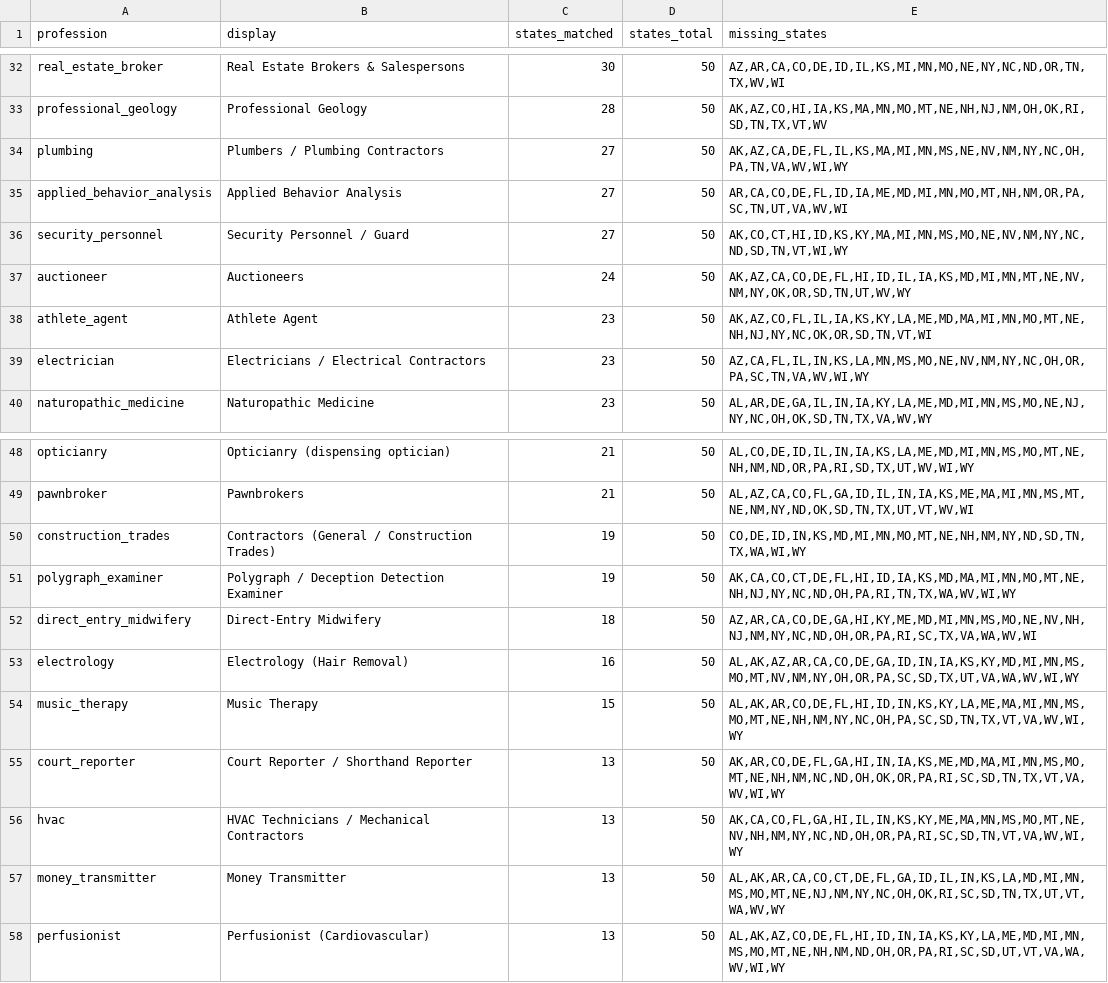
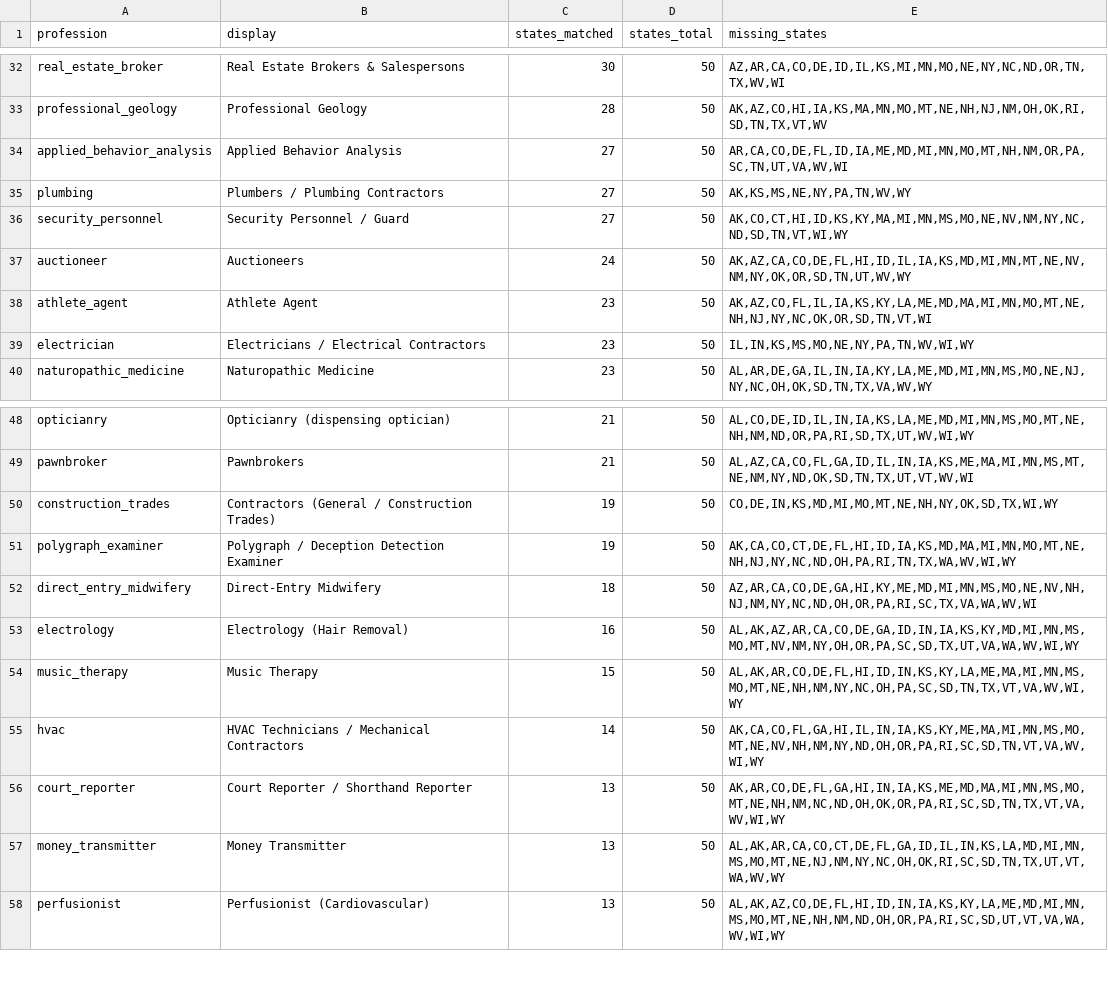
Before and after one commit to recodingamerica/licensure-comparison-tool, a CSV file: pipeline/results/profession_index/_coverage.csv, drawn as a sheet; only a part is shown, gaps mark what is left out.

```diff
--- a/pipeline/results/profession_index/_coverage.csv
+++ b/pipeline/results/profession_index/_coverage.csv
@@ -33,4 +33,4 @@ real_estate_broker,Real Estate Brokers & Salespersons,30,50,"AZ,AR,CA,CO,DE,ID,I
 professional_geology,Professional Geology,28,50,"AK,AZ,CO,HI,IA,KS,MA,MN,MO,MT,NE,NH,NJ,NM,OH,OK,RI,SD,TN,TX,VT,WV"
-plumbing,Plumbers / Plumbing Contractors,27,50,"AK,AZ,CA,DE,FL,IL,KS,MA,MI,MN,MS,NE,NV,NM,NY,NC,OH,PA,TN,VA,WV,WI,WY"
 applied_behavior_analysis,Applied Behavior Analysis,27,50,"AR,CA,CO,DE,FL,ID,IA,ME,MD,MI,MN,MO,MT,NH,NM,OR,PA,SC,TN,UT,VA,WV,WI"
+plumbing,Plumbers / Plumbing Contractors,27,50,"AK,KS,MS,NE,NY,PA,TN,WV,WY"
 security_personnel,Security Personnel / Guard,27,50,"AK,CO,CT,HI,ID,KS,KY,MA,MI,MN,MS,MO,NE,NV,NM,NY,NC,ND,SD,TN,VT,WI,WY"
@@ -38,3 +38,3 @@ auctioneer,Auctioneers,24,50,"AK,AZ,CA,CO,DE,FL,HI,ID,IL,IA,KS,MD,MI,MN,MT,NE,NV
 athlete_agent,Athlete Agent,23,50,"AK,AZ,CO,FL,IL,IA,KS,KY,LA,ME,MD,MA,MI,MN,MO,MT,NE,NH,NJ,NY,NC,OK,OR,SD,TN,VT,WI"
-electrician,Electricians / Electrical Contractors,23,50,"AZ,CA,FL,IL,IN,KS,LA,MN,MS,MO,NE,NV,NM,NY,NC,OH,OR,PA,SC,TN,VA,WV,WI,WY"
+electrician,Electricians / Electrical Contractors,23,50,"IL,IN,KS,MS,MO,NE,NY,PA,TN,WV,WI,WY"
 naturopathic_medicine,Naturopathic Medicine,23,50,"AL,AR,DE,GA,IL,IN,IA,KY,LA,ME,MD,MI,MN,MS,MO,NE,NJ,NY,NC,OH,OK,SD,TN,TX,VA,WV,WY"
@@ -49,3 +49,3 @@ opticianry,Opticianry (dispensing optician),21,50,"AL,CO,DE,ID,IL,IN,IA,KS,LA,ME
 pawnbroker,Pawnbrokers,21,50,"AL,AZ,CA,CO,FL,GA,ID,IL,IN,IA,KS,ME,MA,MI,MN,MS,MT,NE,NM,NY,ND,OK,SD,TN,TX,UT,VT,WV,WI"
-construction_trades,Contractors (General / Construction Trades),19,50,"CO,DE,ID,IN,KS,MD,MI,MN,MO,MT,NE,NH,NM,NY,ND,SD,TN,TX,WA,WI,WY"
+construction_trades,Contractors (General / Construction Trades),19,50,"CO,DE,IN,KS,MD,MI,MO,MT,NE,NH,NY,OK,SD,TX,WI,WY"
 polygraph_examiner,Polygraph / Deception Detection Examiner,19,50,"AK,CA,CO,CT,DE,FL,HI,ID,IA,KS,MD,MA,MI,MN,MO,MT,NE,NH,NJ,NY,NC,ND,OH,PA,RI,TN,TX,WA,WV,WI,WY"
@@ -54,4 +54,4 @@ electrology,Electrology (Hair Removal),16,50,"AL,AK,AZ,AR,CA,CO,DE,GA,ID,IN,IA,K
 music_therapy,Music Therapy,15,50,"AL,AK,AR,CO,DE,FL,HI,ID,IN,KS,KY,LA,ME,MA,MI,MN,MS,MO,MT,NE,NH,NM,NY,NC,OH,PA,SC,SD,TN,TX,VT,VA,WV,WI,WY"
+hvac,HVAC Technicians / Mechanical Contractors,14,50,"AK,CA,CO,FL,GA,HI,IL,IN,IA,KS,KY,ME,MA,MI,MN,MS,MO,MT,NE,NV,NH,NM,NY,ND,OH,OR,PA,RI,SC,SD,TN,VT,VA,WV,WI,WY"
 court_reporter,Court Reporter / Shorthand Reporter,13,50,"AK,AR,CO,DE,FL,GA,HI,IN,IA,KS,ME,MD,MA,MI,MN,MS,MO,MT,NE,NH,NM,NC,ND,OH,OK,OR,PA,RI,SC,SD,TN,TX,VT,VA,WV,WI,WY"
-hvac,HVAC Technicians / Mechanical Contractors,13,50,"AK,CA,CO,FL,GA,HI,IL,IN,KS,KY,ME,MA,MN,MS,MO,MT,NE,NV,NH,NM,NY,NC,ND,OH,OR,PA,RI,SC,SD,TN,VT,VA,WV,WI,WY"
 money_transmitter,Money Transmitter,13,50,"AL,AK,AR,CA,CO,CT,DE,FL,GA,ID,IL,IN,KS,LA,MD,MI,MN,MS,MO,MT,NE,NJ,NM,NY,NC,OH,OK,RI,SC,SD,TN,TX,UT,VT,WA,WV,WY"
```
Also changed, not shown: 28 other files.
